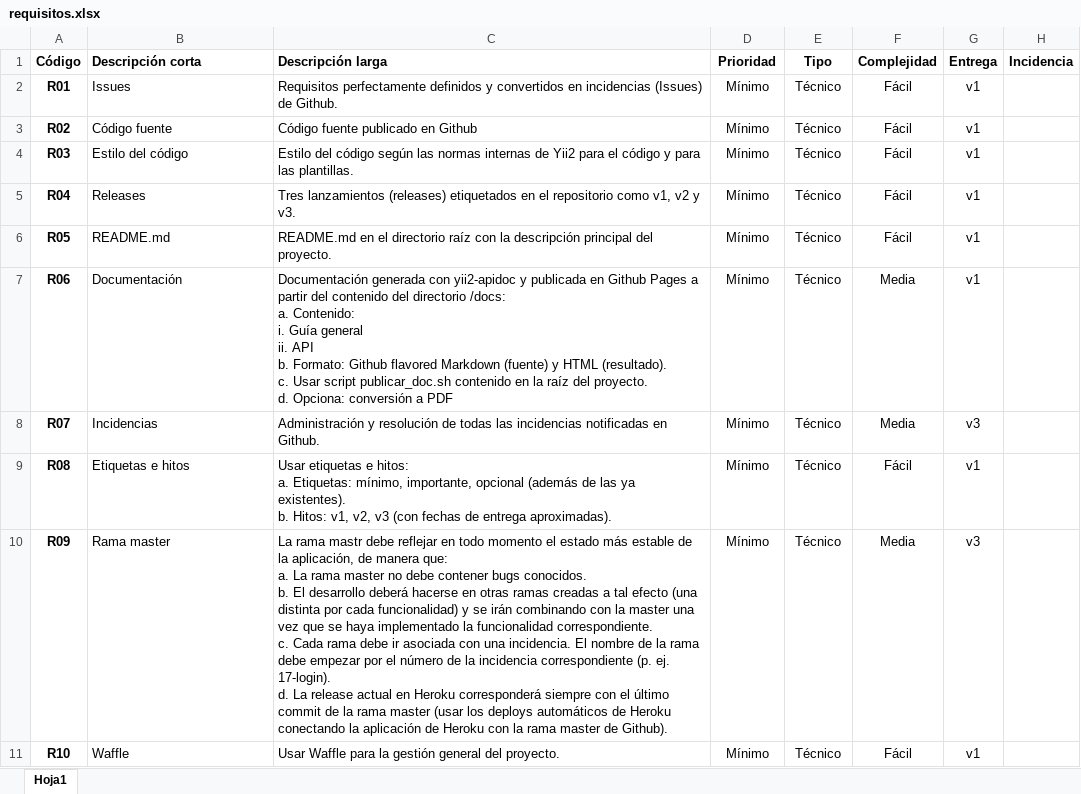
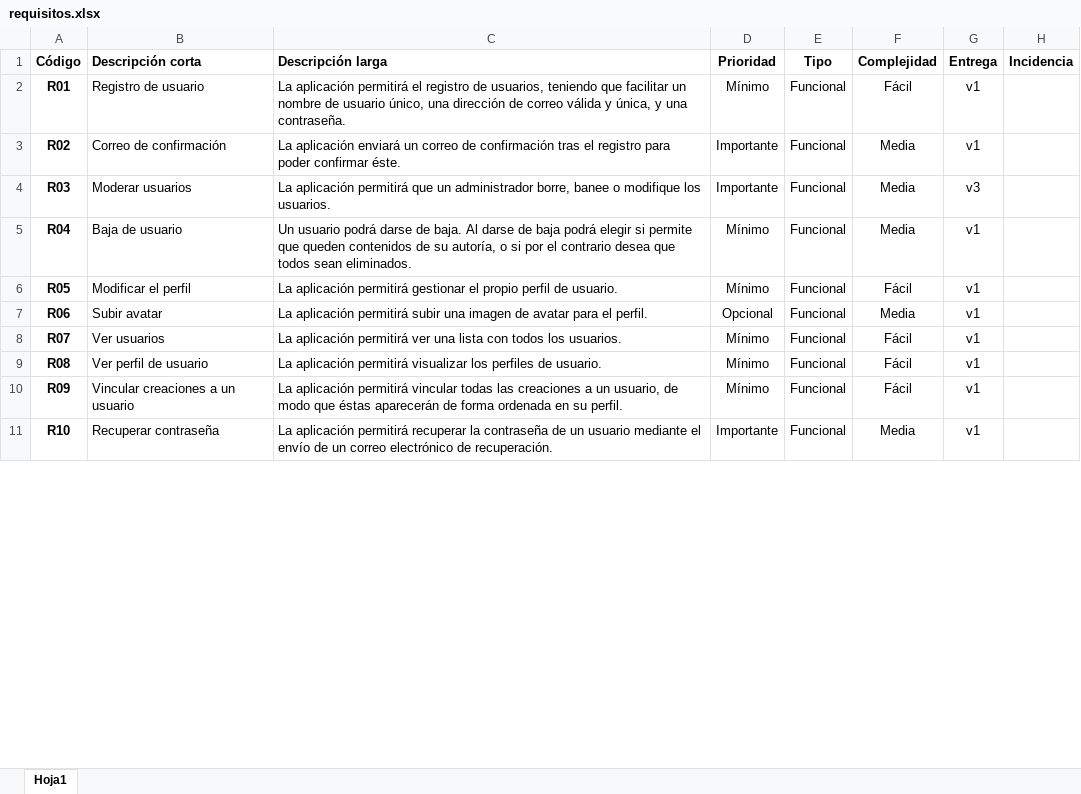
Before and after one commit to mavalroot/propuesta, an Excel workbook: requisitos.xlsx, sheet Hoja1, drawn as a sheet; only a part is shown; values as stored, in another font and other column widths than the file's, no borders; ↵ is a line break in a cell; the diff covers the shown part only; the diff names each change by its address in the sheet, - before the commit and + after, or states it on an @@ line.

Commit message:
Últimos retoques

```diff
--- a/requisitos.xlsx (sheet Hoja1)
+++ b/requisitos.xlsx (sheet Hoja1)
-B2 (Descripción corta): Issues
+B2 (Descripción corta): Registro de usuario
-C2 (Descripción larga): Requisitos perfectamente definidos y convertidos en incidencias (Issues) de Github.
+C2 (Descripción larga): La aplicación permitirá el registro de usuarios, teniendo que facilitar un nombre de usuario único, una dirección de correo válida y única, y una contraseña.
-E2:E11 (Tipo): Técnico
+E2:E11 (Tipo): Funcional
-B3 (Descripción corta): Código fuente
+B3 (Descripción corta): Correo de confirmación
-C3 (Descripción larga): Código fuente publicado en Github
+C3 (Descripción larga): La aplicación enviará un correo de confirmación tras el registro para poder confirmar éste.
-D3:D4 (Prioridad): Mínimo
+D3:D4 (Prioridad): Importante
-F3:F5 (Complejidad): Fácil
+F3:F5 (Complejidad): Media
-B4 (Descripción corta): Estilo del código
+B4 (Descripción corta): Moderar usuarios
-C4 (Descripción larga): Estilo del código según las normas internas de Yii2 para el código y para las plantillas.
+C4 (Descripción larga): La aplicación permitirá que un administrador borre, banee o modifique los usuarios.
-G4 (Entrega): v1
+G4 (Entrega): v3
-B5 (Descripción corta): Releases
+B5 (Descripción corta): Baja de usuario
-C5 (Descripción larga): Tres lanzamientos (releases) etiquetados en el repositorio como v1, v2 y v3.
+C5 (Descripción larga): Un usuario podrá darse de baja. Al darse de baja podrá elegir si permite que queden contenidos de su autoría, o si por el contrario desea que todos sean eliminados.
-B6 (Descripción corta): README.md
+B6 (Descripción corta): Modificar el perfil
-C6 (Descripción larga): README.md en el directorio raíz con la descripción principal del proyecto.
+C6 (Descripción larga): La aplicación permitirá gestionar el propio perfil de usuario.
-B7 (Descripción corta): Documentación
+B7 (Descripción corta): Subir avatar
-C7 (Descripción larga): Documentación generada con yii2-apidoc y publicada en Github Pages a partir del contenido del directorio /docs: ↵ a. Contenido: ↵ i. Guía general ↵ ii. API ↵ b. Formato: Github flavored Markdown (fuente) y HTML (resultado). ↵ c. Usar script publicar_doc.sh contenido en la raíz del proyecto. ↵ d. Opciona: conversión a PDF
+C7 (Descripción larga): La aplicación permitirá subir una imagen de avatar para el perfil.
-D7 (Prioridad): Mínimo
+D7 (Prioridad): Opcional
-B8 (Descripción corta): Incidencias
+B8 (Descripción corta): Ver usuarios
-C8 (Descripción larga): Administración y resolución de todas las incidencias notificadas en Github.
+C8 (Descripción larga): La aplicación permitirá ver una lista con todos los usuarios.
-F8 (Complejidad): Media
+F8 (Complejidad): Fácil
-G8 (Entrega): v3
+G8 (Entrega): v1
-B9 (Descripción corta): Etiquetas e hitos
+B9 (Descripción corta): Ver perfil de usuario
-C9 (Descripción larga): Usar etiquetas e hitos: ↵ a. Etiquetas: mínimo, importante, opcional (además de las ya existentes). ↵ b. Hitos: v1, v2, v3 (con fechas de entrega aproximadas).
+C9 (Descripción larga): La aplicación permitirá visualizar los perfiles de usuario.
-B10 (Descripción corta): Rama master
+B10 (Descripción corta): Vincular creaciones a un usuario
-C10 (Descripción larga): La rama mastr debe reflejar en todo momento el estado más estable de la aplicación, de manera que: ↵ a. La rama master no debe contener bugs conocidos. ↵ b. El desarrollo deberá hacerse en otras ramas creadas a tal efecto (una distinta por cada funcionalidad) y se irán combinando con la master una vez que se haya implementado la funcionalidad correspondiente. ↵ c. Cada rama debe ir asociada con una incidencia. El nombre de la rama debe empezar por el número de la incidencia correspondiente (p. ej. 17-login). ↵ d. La release actual en Heroku corresponderá siempre con el último commit de la rama master (usar los deploys automáticos de Heroku conectando la aplicación de Heroku con la rama master de Github).
+C10 (Descripción larga): La aplicación permitirá vincular todas las creaciones a un usuario, de modo que éstas aparecerán de forma ordenada en su perfil.
-F10 (Complejidad): Media
+F10 (Complejidad): Fácil
-G10 (Entrega): v3
+G10 (Entrega): v1
-B11 (Descripción corta): Waffle
+B11 (Descripción corta): Recuperar contraseña
-C11 (Descripción larga): Usar Waffle para la gestión general del proyecto.
+C11 (Descripción larga): La aplicación permitirá recuperar la contraseña de un usuario mediante el envío de un correo electrónico de recuperación.
-D11 (Prioridad): Mínimo
+D11 (Prioridad): Importante
-F11 (Complejidad): Fácil
+F11 (Complejidad): Media
```
Also changed, not shown: 44 added rows and 304 edited cells elsewhere in this sheet, 4 other files.
